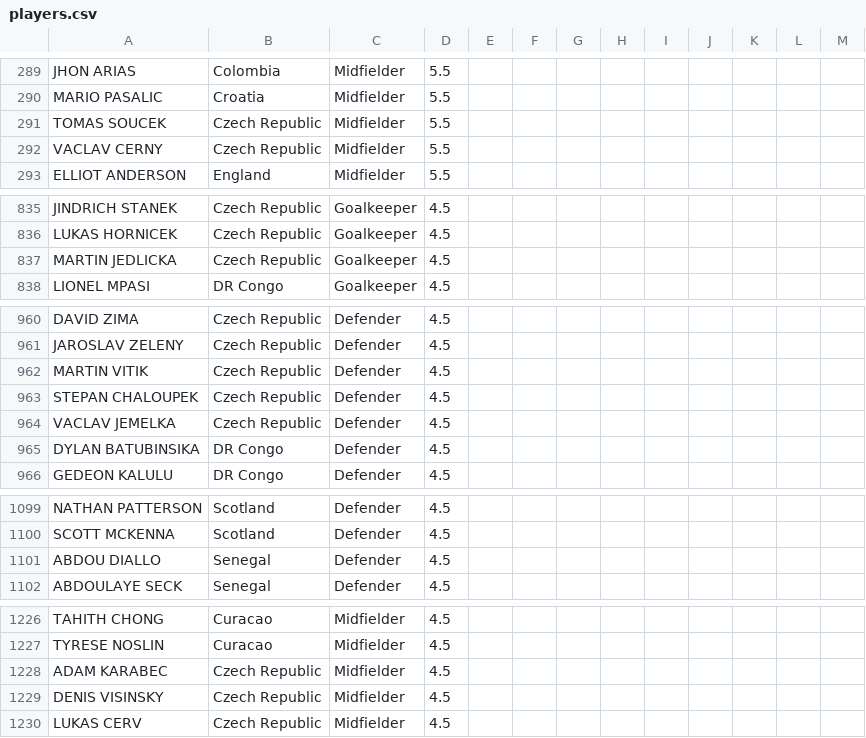
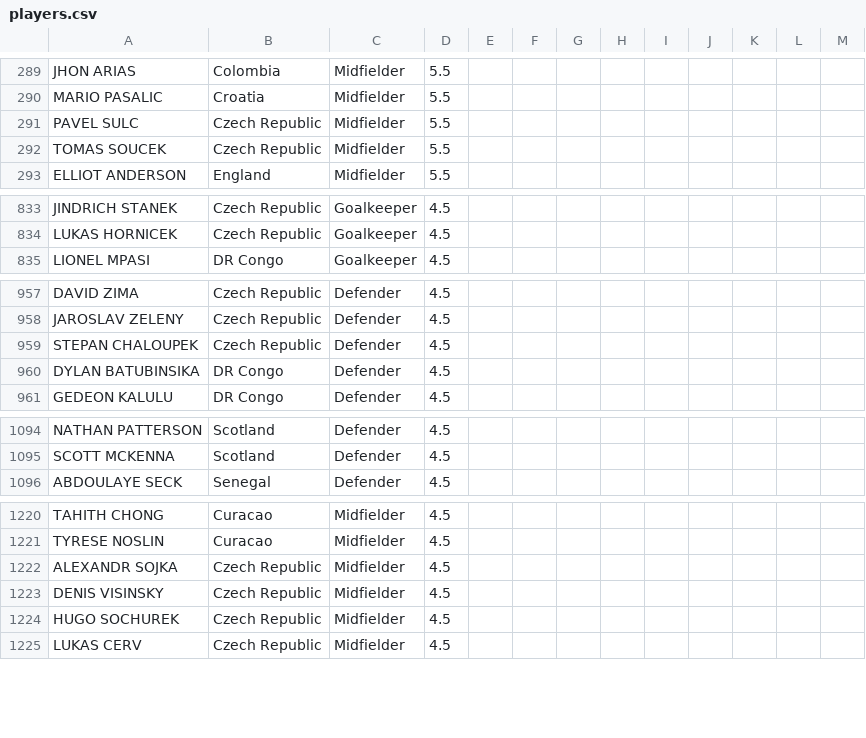
Before and after one commit to jmrbarratt/world-cup-2026-fantasy-football, a CSV file: data/players.csv, drawn as a sheet; only a part is shown, gaps mark what is left out; the diff covers the shown part only.

```diff
--- a/data/players.csv
+++ b/data/players.csv
@@ -290,4 +290,4 @@ JHON ARIAS,Colombia,Midfielder,5.5,,,,,,,,,
 MARIO PASALIC,Croatia,Midfielder,5.5,,,,,,,,,
+PAVEL SULC,Czech Republic,Midfielder,5.5,,,,,,,,,
 TOMAS SOUCEK,Czech Republic,Midfielder,5.5,,,,,,,,,
-VACLAV CERNY,Czech Republic,Midfielder,5.5,,,,,,,,,
 ELLIOT ANDERSON,England,Midfielder,5.5,,,,,,,,,
@@ -836,3 +834,2 @@ JINDRICH STANEK,Czech Republic,Goalkeeper,4.5,,,,,,,,,
 LUKAS HORNICEK,Czech Republic,Goalkeeper,4.5,,,,,,,,,
-MARTIN JEDLICKA,Czech Republic,Goalkeeper,4.5,,,,,,,,,
 LIONEL MPASI,DR Congo,Goalkeeper,4.5,,,,,,,,,
@@ -961,5 +958,3 @@ DAVID ZIMA,Czech Republic,Defender,4.5,,,,,,,,,
 JAROSLAV ZELENY,Czech Republic,Defender,4.5,,,,,,,,,
-MARTIN VITIK,Czech Republic,Defender,4.5,,,,,,,,,
 STEPAN CHALOUPEK,Czech Republic,Defender,4.5,,,,,,,,,
-VACLAV JEMELKA,Czech Republic,Defender,4.5,,,,,,,,,
 DYLAN BATUBINSIKA,DR Congo,Defender,4.5,,,,,,,,,
@@ -1100,3 +1095,2 @@ NATHAN PATTERSON,Scotland,Defender,4.5,,,,,,,,,
 SCOTT MCKENNA,Scotland,Defender,4.5,,,,,,,,,
-ABDOU DIALLO,Senegal,Defender,4.5,,,,,,,,,
 ABDOULAYE SECK,Senegal,Defender,4.5,,,,,,,,,
@@ -1227,4 +1221,5 @@ TAHITH CHONG,Curacao,Midfielder,4.5,,,,,,,,,
 TYRESE NOSLIN,Curacao,Midfielder,4.5,,,,,,,,,
-ADAM KARABEC,Czech Republic,Midfielder,4.5,,,,,,,,,
+ALEXANDR SOJKA,Czech Republic,Midfielder,4.5,,,,,,,,,
 DENIS VISINSKY,Czech Republic,Midfielder,4.5,,,,,,,,,
+HUGO SOCHUREK,Czech Republic,Midfielder,4.5,,,,,,,,,
 LUKAS CERV,Czech Republic,Midfielder,4.5,,,,,,,,,
```
Also changed, not shown: 2 added rows, 8 removed rows and 3 edited cells elsewhere in this file.
